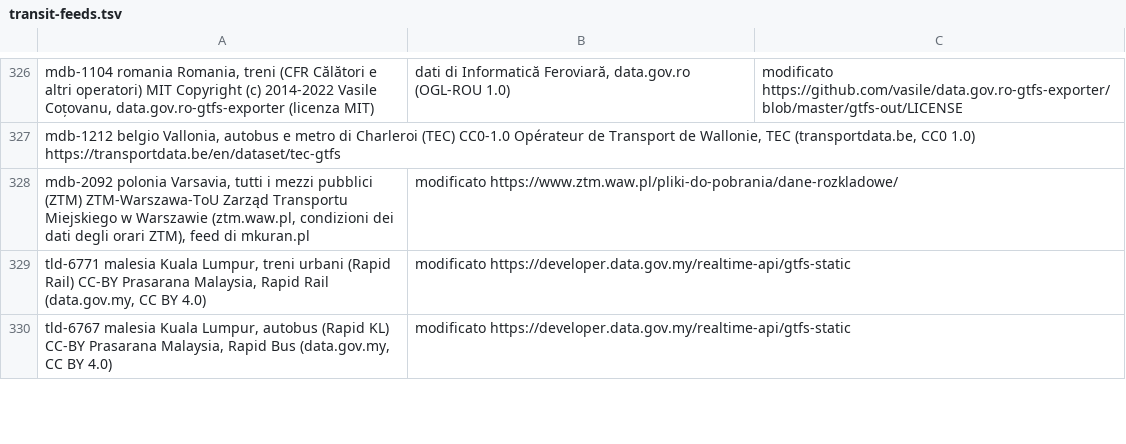
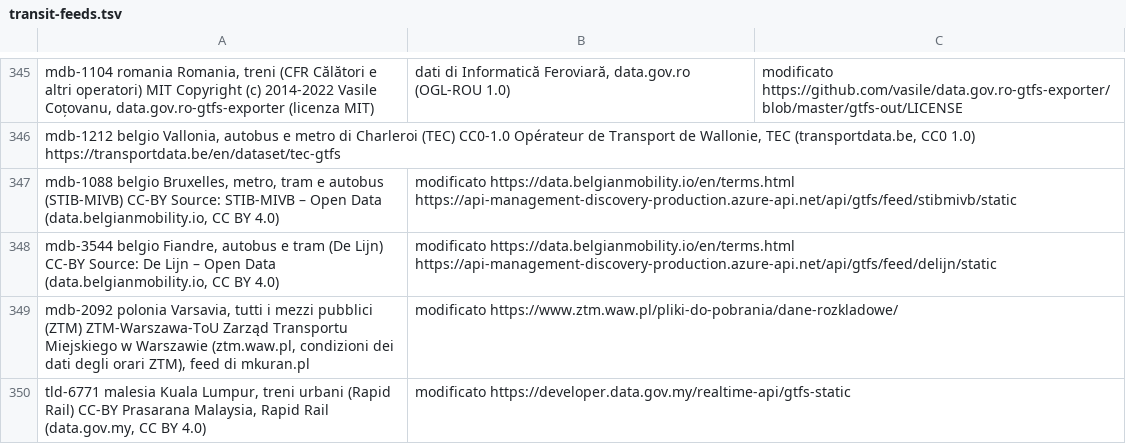
Before and after one commit to miracle091/pocket-travel, a TSV file: tools/data-pipeline/transit-feeds.tsv, drawn as a sheet; only a part is shown, gaps mark what is left out; the shorter side is filled out with more unchanged rows; the diff covers the shown part only.

```diff
--- a/tools/data-pipeline/transit-feeds.tsv
+++ b/tools/data-pipeline/transit-feeds.tsv
@@ -327,2 +346,4 @@ mdb-1104	romania	Romania, treni (CFR Călători e altri operatori)	MIT	Copyright
 mdb-1212	belgio	Vallonia, autobus e metro di Charleroi (TEC)	CC0-1.0	Opérateur de Transport de Wallonie, TEC (transportdata.be, CC0 1.0)	https://transportdata.be/en/dataset/tec-gtfs
+mdb-1088	belgio	Bruxelles, metro, tram e autobus (STIB-MIVB)	CC-BY	Source: STIB-MIVB – Open Data (data.belgianmobility.io, CC BY 4.0); modificato	https://data.belgianmobility.io/en/terms.html	https://api-management-discovery-production.azure-api.net/api/gtfs/feed/stibmivb/static
+mdb-3544	belgio	Fiandre, autobus e tram (De Lijn)	CC-BY	Source: De Lijn – Open Data (data.belgianmobility.io, CC BY 4.0); modificato	https://data.belgianmobility.io/en/terms.html	https://api-management-discovery-production.azure-api.net/api/gtfs/feed/delijn/static
 mdb-2092	polonia	Varsavia, tutti i mezzi pubblici (ZTM)	ZTM-Warszawa-ToU	Zarząd Transportu Miejskiego w Warszawie (ztm.waw.pl, condizioni dei dati degli orari ZTM), feed di mkuran.pl; modificato	https://www.ztm.waw.pl/pliki-do-pobrania/dane-rozkladowe/
```
Also changed, not shown: 19 added rows and 1 edited cell elsewhere in this file, 1 other file.
